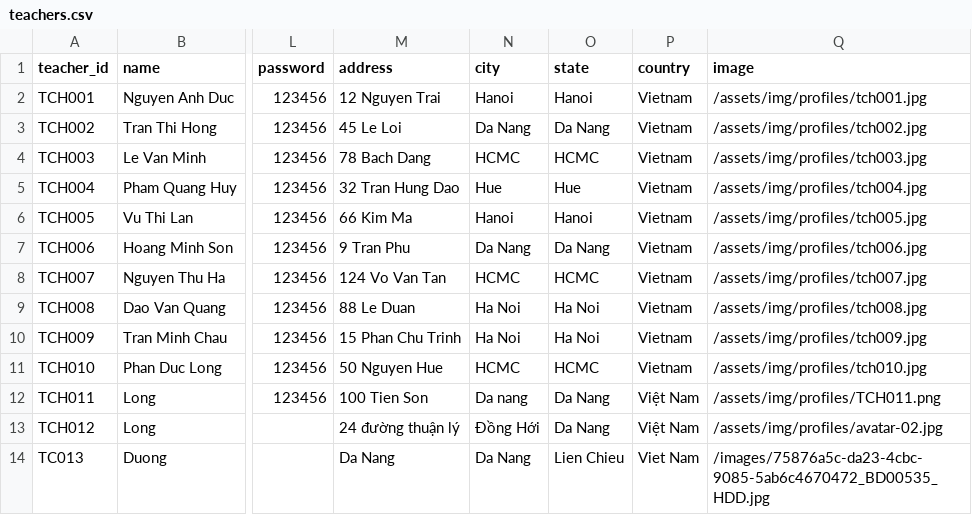
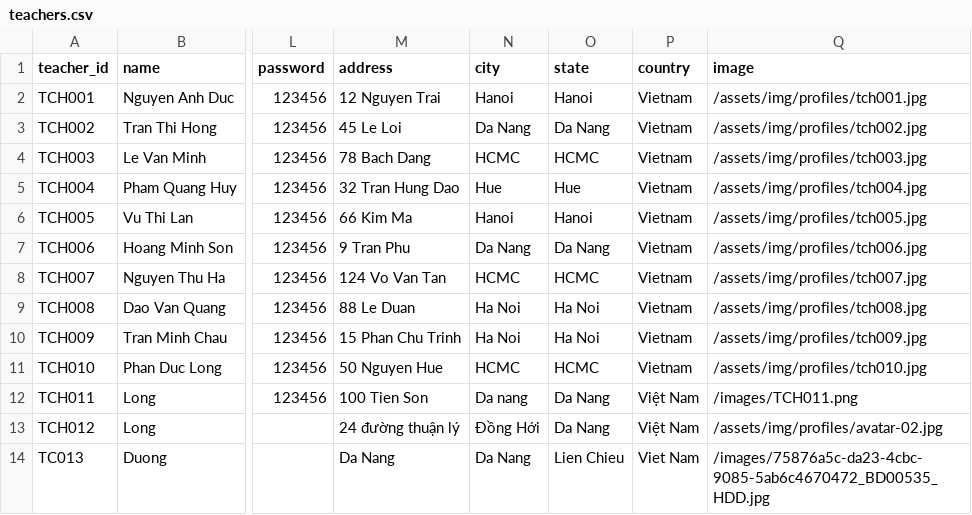
Before and after one commit to duonghd-dev/SIMS_FPT, a CSV file: CSV_DATA/teachers.csv, drawn as a sheet; only a part is shown, gaps mark what is left out; the diff names each change by its address in the sheet, - before the commit and + after, or states it on an @@ line.

```diff
--- a/CSV_DATA/teachers.csv
+++ b/CSV_DATA/teachers.csv
-Q12 (image): /assets/img/profiles/TCH011.png
+Q12 (image): /images/TCH011.png
```
Also changed, not shown: 9 other files.
